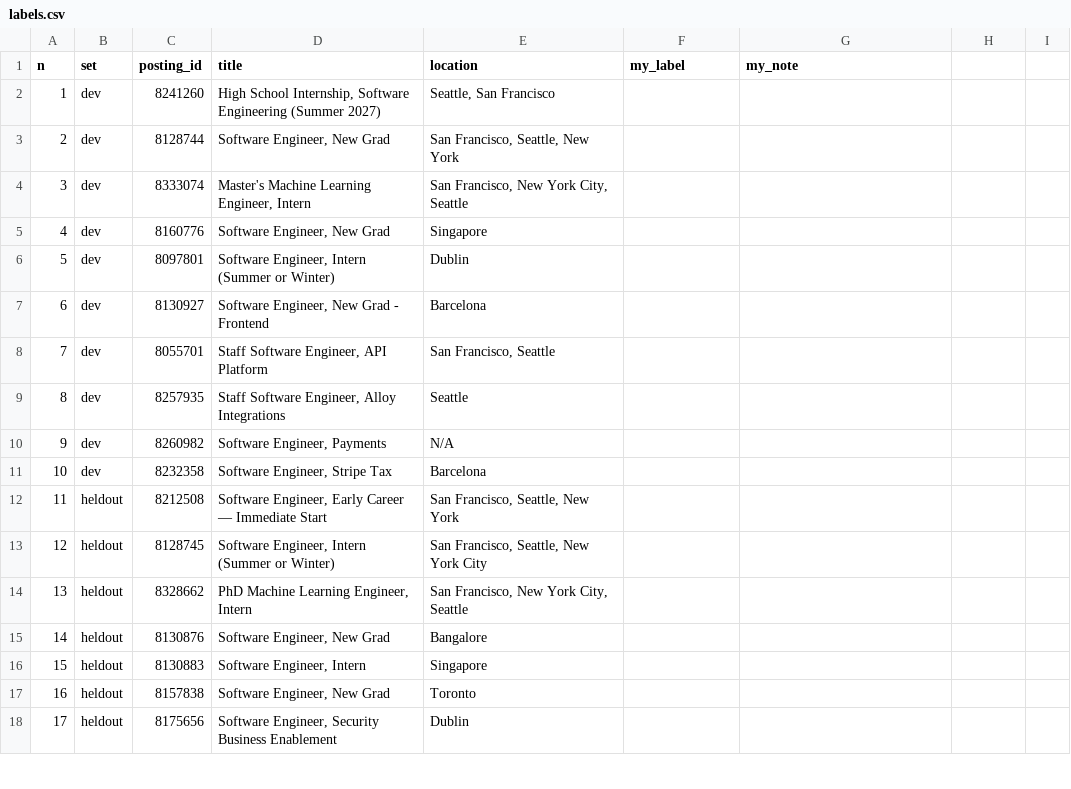
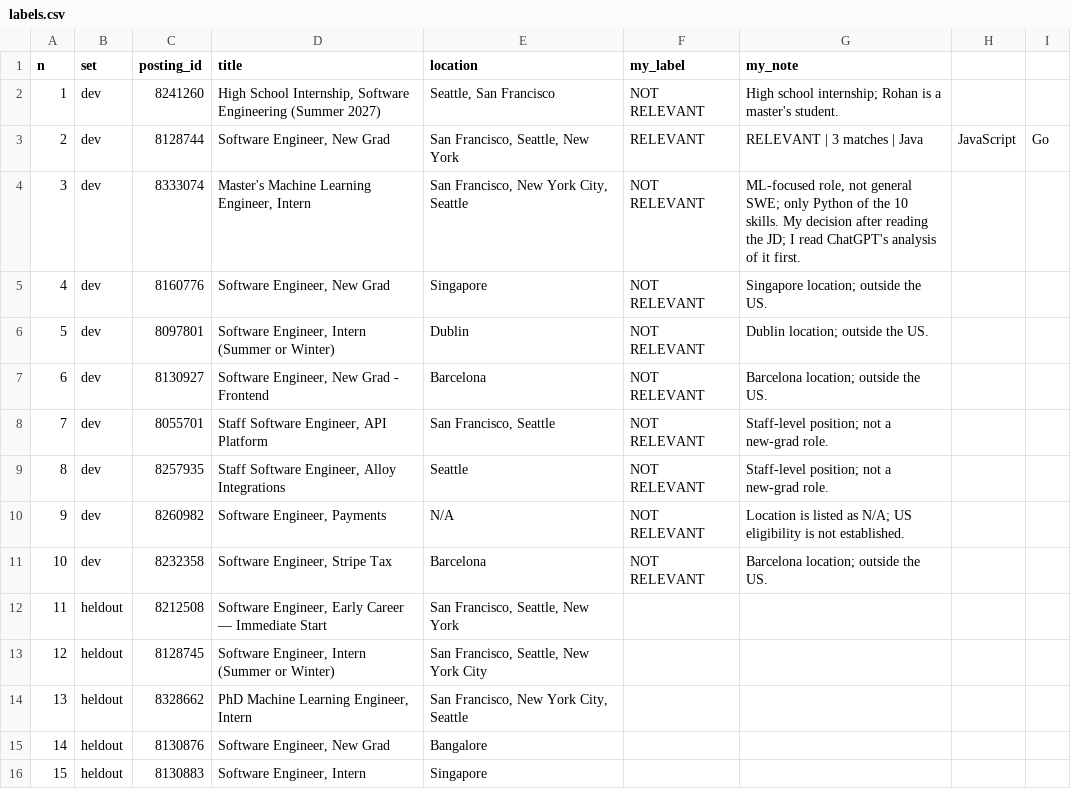
Before and after one commit to aravindravi7/prompt-engineering-and-agentic-ai, a CSV file: fall-2026/arundhati-k/js1-contract-and-watch/labeling/labels.csv, drawn as a sheet; only a part is shown; the shorter side is filled out with more unchanged rows.

```diff
--- a/fall-2026/arundhati-k/js1-contract-and-watch/labeling/labels.csv
+++ b/fall-2026/arundhati-k/js1-contract-and-watch/labeling/labels.csv
@@ -1,12 +1,12 @@
 n,set,posting_id,title,location,my_label,my_note
-1,dev,8241260,"High School Internship, Software Engineering (Summer 2027)","Seattle, San Francisco",,
-2,dev,8128744,"Software Engineer, New Grad","San Francisco, Seattle, New York",,
-3,dev,8333074,"Master's Machine Learning Engineer, Intern","San Francisco, New York City, Seattle",,
-4,dev,8160776,"Software Engineer, New Grad",Singapore,,
-5,dev,8097801,"Software Engineer, Intern (Summer or Winter)",Dublin,,
-6,dev,8130927,"Software Engineer, New Grad - Frontend",Barcelona,,
-7,dev,8055701,"Staff Software Engineer, API Platform","San Francisco, Seattle",,
-8,dev,8257935,"Staff Software Engineer, Alloy Integrations",Seattle,,
-9,dev,8260982,"Software Engineer, Payments",N/A,,
-10,dev,8232358,"Software Engineer, Stripe Tax",Barcelona,,
+1,dev,8241260,"High School Internship, Software Engineering (Summer 2027)","Seattle, San Francisco",NOT RELEVANT,High school internship; Rohan is a master's student.
+2,dev,8128744,"Software Engineer, New Grad","San Francisco, Seattle, New York",RELEVANT,RELEVANT | 3 matches | Java, JavaScript, Go
+3,dev,8333074,"Master's Machine Learning Engineer, Intern","San Francisco, New York City, Seattle",NOT RELEVANT,"ML-focused role, not general SWE; only Python of the 10 skills. My decision after reading the JD; I read ChatGPT's analysis of it first."
+4,dev,8160776,"Software Engineer, New Grad",Singapore,NOT RELEVANT,Singapore location; outside the US.
+5,dev,8097801,"Software Engineer, Intern (Summer or Winter)",Dublin,NOT RELEVANT,Dublin location; outside the US.
+6,dev,8130927,"Software Engineer, New Grad - Frontend",Barcelona,NOT RELEVANT,Barcelona location; outside the US.
+7,dev,8055701,"Staff Software Engineer, API Platform","San Francisco, Seattle",NOT RELEVANT,Staff-level position; not a new-grad role.
+8,dev,8257935,"Staff Software Engineer, Alloy Integrations",Seattle,NOT RELEVANT,Staff-level position; not a new-grad role.
+9,dev,8260982,"Software Engineer, Payments",N/A,NOT RELEVANT,Location is listed as N/A; US eligibility is not established.
+10,dev,8232358,"Software Engineer, Stripe Tax",Barcelona,NOT RELEVANT,Barcelona location; outside the US.
 11,heldout,8212508,"Software Engineer, Early Career — Immediate Start","San Francisco, Seattle, New York",,
```
Also changed, not shown: 17 other files.
